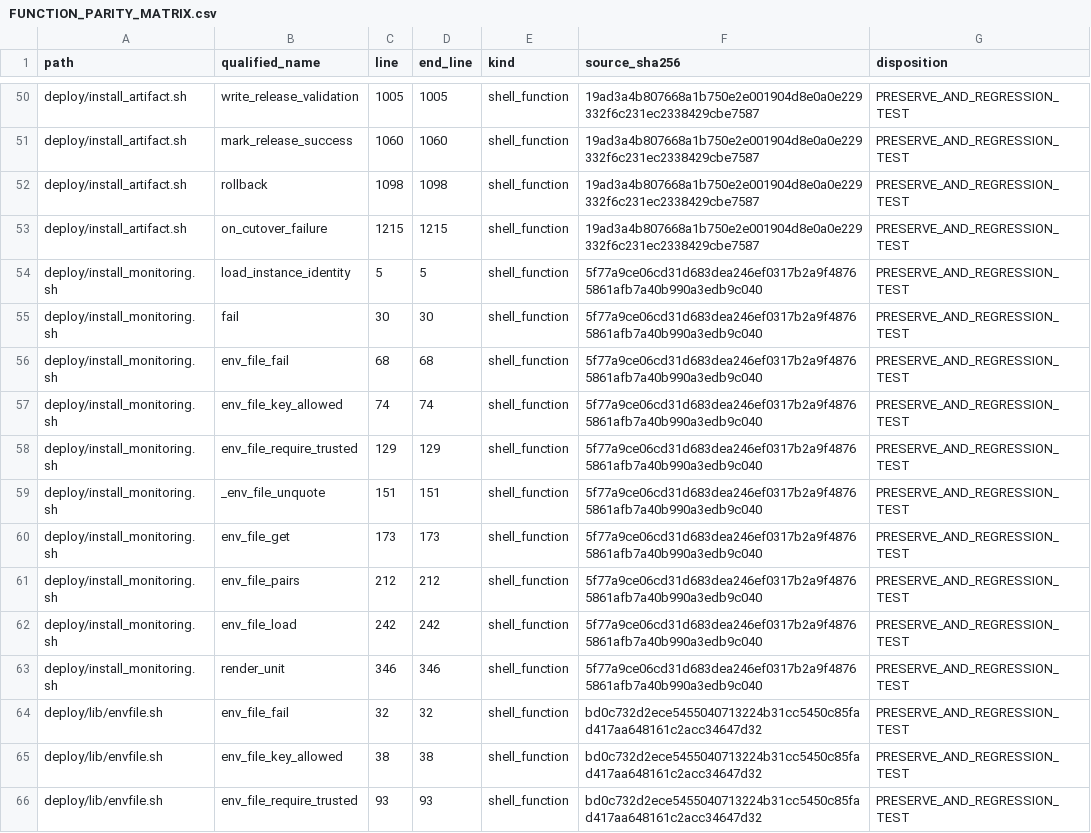
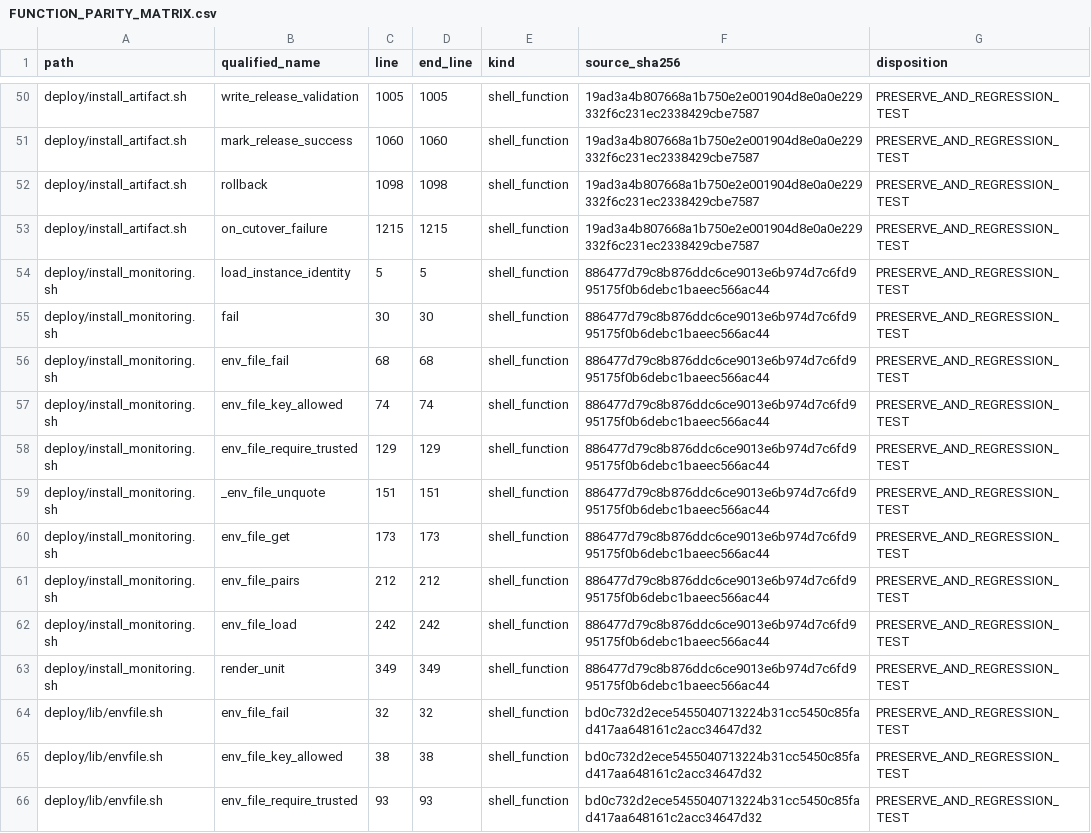
Before and after one commit to asad13-Binana/Bitcoin-Bot-Live-Trading-on-Binance-any-Exchange, a CSV file: docs/audit/FUNCTION_PARITY_MATRIX.csv, drawn as a sheet; only a part is shown, gaps mark what is left out.

Commit message:
Isolate shared-account order events and repair recovery file permissions
Fixes prepared with GPT-6 Astra. Isolate foreign account events, require matching trade symbols, and keep public source readable during private recovery installation.

```diff
--- a/docs/audit/FUNCTION_PARITY_MATRIX.csv
+++ b/docs/audit/FUNCTION_PARITY_MATRIX.csv
@@ -53,12 +53,12 @@
 "deploy/install_artifact.sh","on_cutover_failure","1215","1215","shell_function","19ad3a4b807668a1b750e2e001904d8e0a0e229332f6c231ec2338429cbe7587","PRESERVE_AND_REGRESSION_TEST"
-"deploy/install_monitoring.sh","load_instance_identity","5","5","shell_function","5f77a9ce06cd31d683dea246ef0317b2a9f48765861afb7a40b990a3edb9c040","PRESERVE_AND_REGRESSION_TEST"
-"deploy/install_monitoring.sh","fail","30","30","shell_function","5f77a9ce06cd31d683dea246ef0317b2a9f48765861afb7a40b990a3edb9c040","PRESERVE_AND_REGRESSION_TEST"
-"deploy/install_monitoring.sh","env_file_fail","68","68","shell_function","5f77a9ce06cd31d683dea246ef0317b2a9f48765861afb7a40b990a3edb9c040","PRESERVE_AND_REGRESSION_TEST"
-"deploy/install_monitoring.sh","env_file_key_allowed","74","74","shell_function","5f77a9ce06cd31d683dea246ef0317b2a9f48765861afb7a40b990a3edb9c040","PRESERVE_AND_REGRESSION_TEST"
-"deploy/install_monitoring.sh","env_file_require_trusted","129","129","shell_function","5f77a9ce06cd31d683dea246ef0317b2a9f48765861afb7a40b990a3edb9c040","PRESERVE_AND_REGRESSION_TEST"
-"deploy/install_monitoring.sh","_env_file_unquote","151","151","shell_function","5f77a9ce06cd31d683dea246ef0317b2a9f48765861afb7a40b990a3edb9c040","PRESERVE_AND_REGRESSION_TEST"
-"deploy/install_monitoring.sh","env_file_get","173","173","shell_function","5f77a9ce06cd31d683dea246ef0317b2a9f48765861afb7a40b990a3edb9c040","PRESERVE_AND_REGRESSION_TEST"
-"deploy/install_monitoring.sh","env_file_pairs","212","212","shell_function","5f77a9ce06cd31d683dea246ef0317b2a9f48765861afb7a40b990a3edb9c040","PRESERVE_AND_REGRESSION_TEST"
-"deploy/install_monitoring.sh","env_file_load","242","242","shell_function","5f77a9ce06cd31d683dea246ef0317b2a9f48765861afb7a40b990a3edb9c040","PRESERVE_AND_REGRESSION_TEST"
-"deploy/install_monitoring.sh","render_unit","346","346","shell_function","5f77a9ce06cd31d683dea246ef0317b2a9f48765861afb7a40b990a3edb9c040","PRESERVE_AND_REGRESSION_TEST"
+"deploy/install_monitoring.sh","load_instance_identity","5","5","shell_function","886477d79c8b876ddc6ce9013e6b974d7c6fd995175f0b6debc1baeec566ac44","PRESERVE_AND_REGRESSION_TEST"
+"deploy/install_monitoring.sh","fail","30","30","shell_function","886477d79c8b876ddc6ce9013e6b974d7c6fd995175f0b6debc1baeec566ac44","PRESERVE_AND_REGRESSION_TEST"
+"deploy/install_monitoring.sh","env_file_fail","68","68","shell_function","886477d79c8b876ddc6ce9013e6b974d7c6fd995175f0b6debc1baeec566ac44","PRESERVE_AND_REGRESSION_TEST"
+"deploy/install_monitoring.sh","env_file_key_allowed","74","74","shell_function","886477d79c8b876ddc6ce9013e6b974d7c6fd995175f0b6debc1baeec566ac44","PRESERVE_AND_REGRESSION_TEST"
+"deploy/install_monitoring.sh","env_file_require_trusted","129","129","shell_function","886477d79c8b876ddc6ce9013e6b974d7c6fd995175f0b6debc1baeec566ac44","PRESERVE_AND_REGRESSION_TEST"
+"deploy/install_monitoring.sh","_env_file_unquote","151","151","shell_function","886477d79c8b876ddc6ce9013e6b974d7c6fd995175f0b6debc1baeec566ac44","PRESERVE_AND_REGRESSION_TEST"
+"deploy/install_monitoring.sh","env_file_get","173","173","shell_function","886477d79c8b876ddc6ce9013e6b974d7c6fd995175f0b6debc1baeec566ac44","PRESERVE_AND_REGRESSION_TEST"
+"deploy/install_monitoring.sh","env_file_pairs","212","212","shell_function","886477d79c8b876ddc6ce9013e6b974d7c6fd995175f0b6debc1baeec566ac44","PRESERVE_AND_REGRESSION_TEST"
+"deploy/install_monitoring.sh","env_file_load","242","242","shell_function","886477d79c8b876ddc6ce9013e6b974d7c6fd995175f0b6debc1baeec566ac44","PRESERVE_AND_REGRESSION_TEST"
+"deploy/install_monitoring.sh","render_unit","349","349","shell_function","886477d79c8b876ddc6ce9013e6b974d7c6fd995175f0b6debc1baeec566ac44","PRESERVE_AND_REGRESSION_TEST"
 "deploy/lib/envfile.sh","env_file_fail","32","32","shell_function","bd0c732d2ece5455040713224b31cc5450c85fad417aa648161c2acc34647d32","PRESERVE_AND_REGRESSION_TEST"
```
Also changed, not shown: 4 other files.
